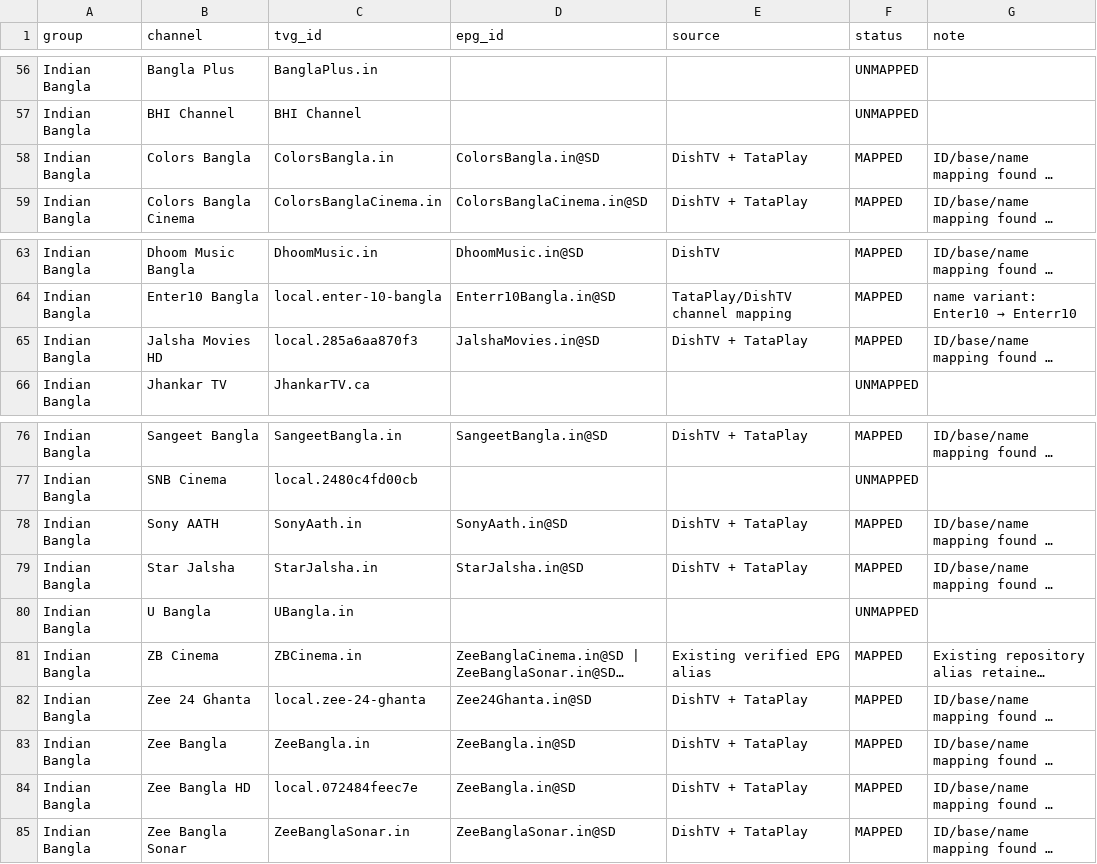
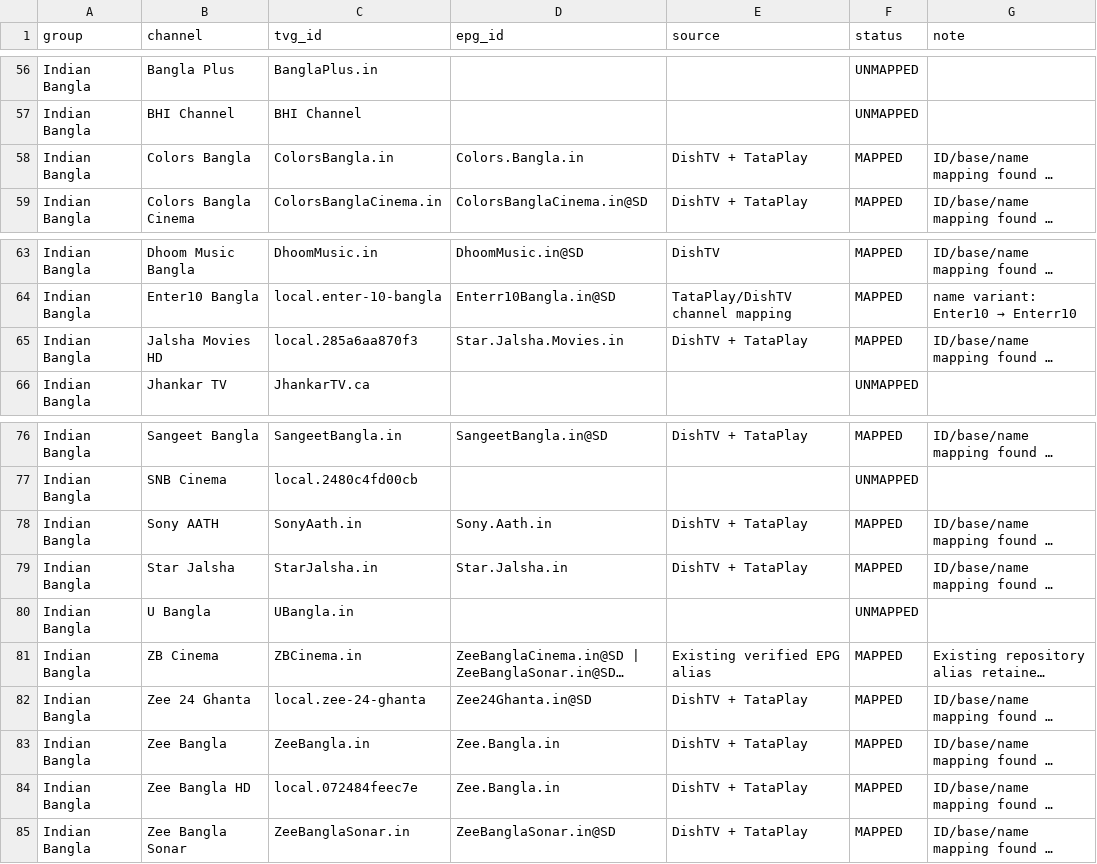
Before and after one commit to saeidrahmanbd/BDIX-IPTV, a CSV file: reports/epg-india-channel-mapping.csv, drawn as a sheet; only a part is shown, gaps mark what is left out; long unchanged cells end in …; the diff names each change by its address in the sheet, - before the commit and + after, or states it on an @@ line.

Commit message:
Align Bangla EPG mappings with EPGShare IDs

```diff
--- a/reports/epg-india-channel-mapping.csv
+++ b/reports/epg-india-channel-mapping.csv
-D58 (epg_id): ColorsBangla.in@SD
+D58 (epg_id): Colors.Bangla.in
-D65 (epg_id): JalshaMovies.in@SD
+D65 (epg_id): Star.Jalsha.Movies.in
-D78 (epg_id): SonyAath.in@SD
+D78 (epg_id): Sony.Aath.in
-D79 (epg_id): StarJalsha.in@SD
+D79 (epg_id): Star.Jalsha.in
-D83:D84 (epg_id): ZeeBangla.in@SD
+D83:D84 (epg_id): Zee.Bangla.in
```
